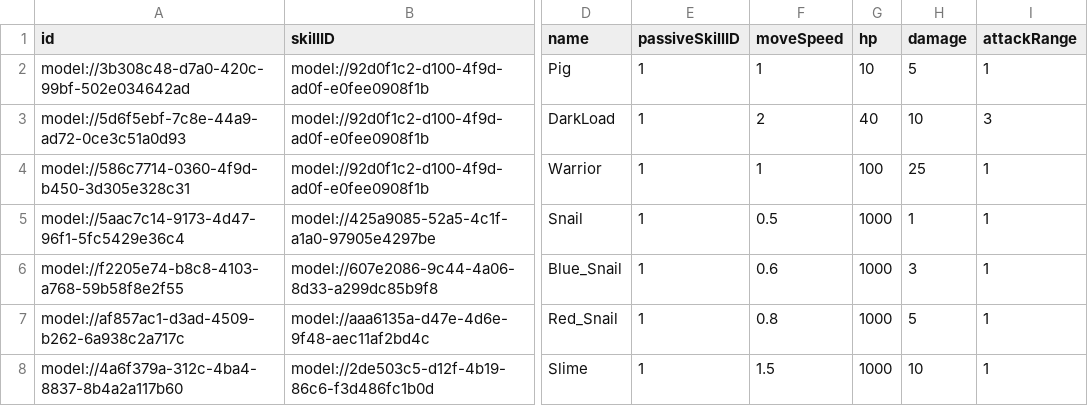
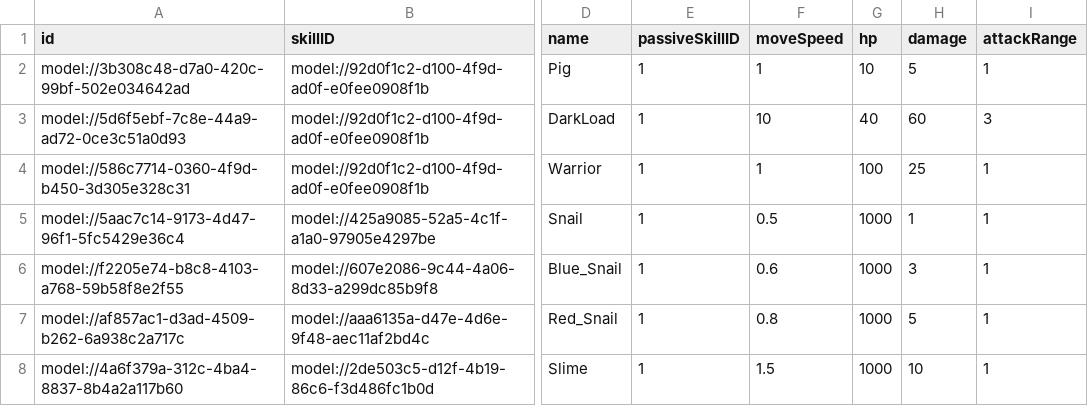
Before and after one commit to treenod-joshua/MapleWorlds, a CSV file: RootDesk/MyDesk/DataSets/Unit.csv, drawn as a sheet; only a part is shown, gaps mark what is left out; the diff names each change by its address in the sheet, - before the commit and + after, or states it on an @@ line.

```diff
--- a/RootDesk/MyDesk/DataSets/Unit.csv
+++ b/RootDesk/MyDesk/DataSets/Unit.csv
-F3 (moveSpeed): 2
+F3 (moveSpeed): 10
-H3 (damage): 10
+H3 (damage): 60
```
Also changed, not shown: 8 other files.
